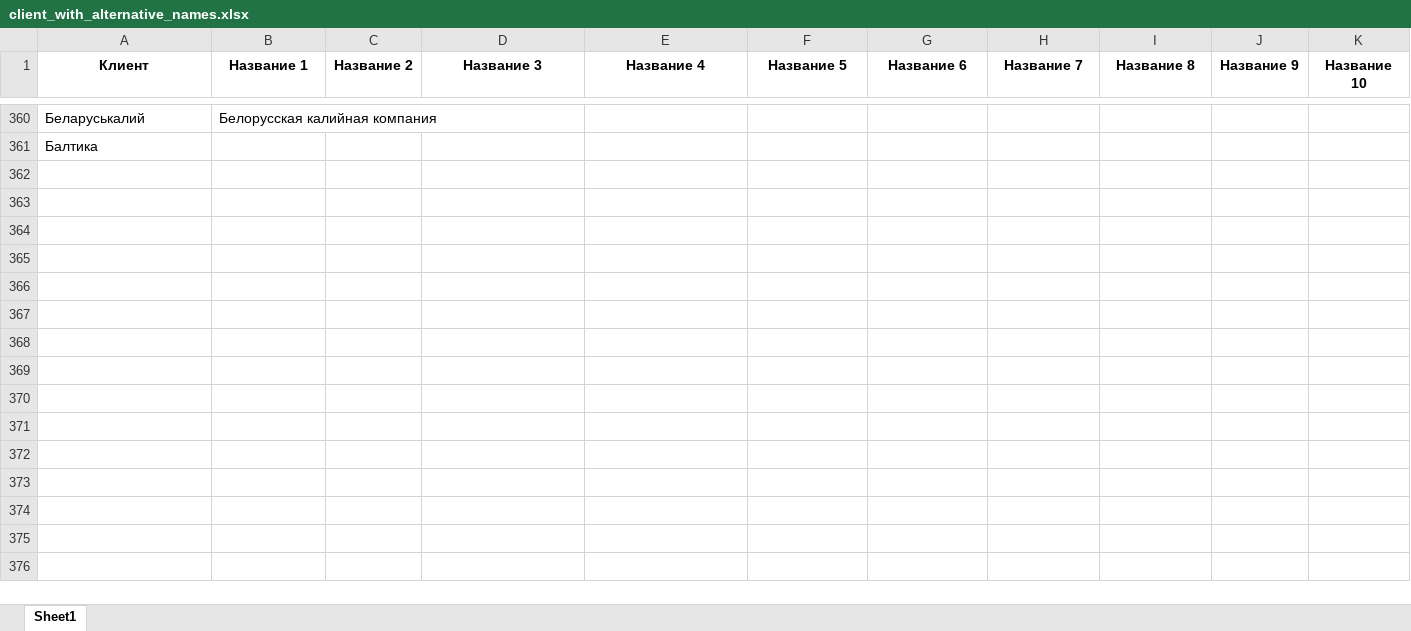
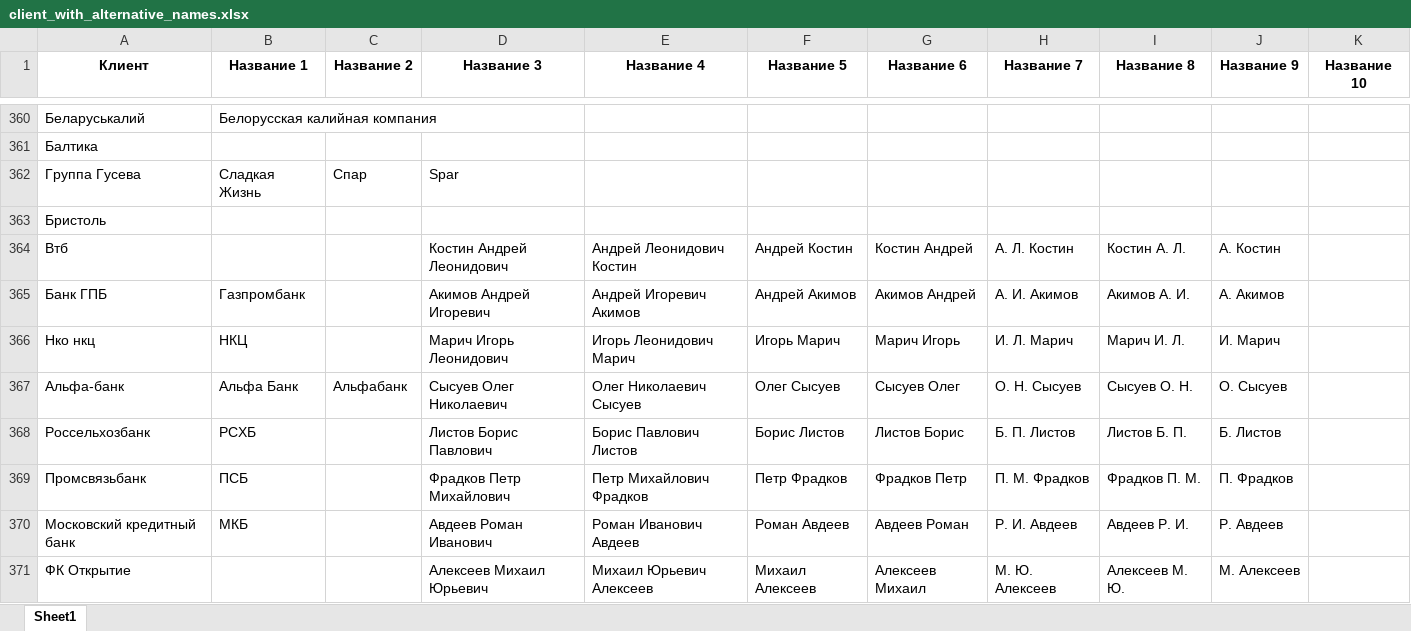
Before and after one commit to freekode1ko/FinGigaChat, an Excel workbook: data/name/client_with_alternative_names.xlsx, sheet Sheet1, drawn as a sheet; only a part is shown, gaps mark what is left out; values as stored, in another font and other column widths than the file's, no borders; the diff covers the shown part only; the diff names each change by its address in the sheet, - before the commit and + after, or states it on an @@ line.

```diff
--- a/data/name/client_with_alternative_names.xlsx (sheet Sheet1)
+++ b/data/name/client_with_alternative_names.xlsx (sheet Sheet1)
+row 362: Группа Гусева | Сладкая Жизнь | Спар | Spar
+row 363: Бристоль
+row 364: Втб |  |  | Костин Андрей Леонидович | Андрей Леонидович Костин | Андрей Костин | Костин Андрей | А. Л. Костин | Костин А. Л. | А. Костин
+row 365: Банк ГПБ | Газпромбанк |  | Акимов Андрей Игоревич | Андрей Игоревич Акимов | Андрей Акимов | Акимов Андрей | А. И. Акимов | Акимов А. И. | А. Акимов
+row 366: Нко нкц | НКЦ |  | Марич Игорь Леонидович | Игорь Леонидович Марич | Игорь Марич | Марич Игорь | И. Л. Марич | Марич И. Л. | И. Марич
+row 367: Альфа-банк | Альфа Банк | Альфабанк | Сысуев Олег Николаевич | Олег Николаевич Сысуев | Олег Сысуев | Сысуев Олег | О. Н. Сысуев | Сысуев О. Н. | О. Сысуев
+row 368: Россельхозбанк | РСХБ |  | Листов Борис Павлович | Борис Павлович Листов | Борис Листов | Листов Борис | Б. П. Листов | Листов Б. П. | Б. Листов
+row 369: Промсвязьбанк | ПСБ |  | Фрадков Петр Михайлович | Петр Михайлович Фрадков | Петр Фрадков | Фрадков Петр | П. М. Фрадков | Фрадков П. М. | П. Фрадков
+row 370: Московский кредитный банк | МКБ |  | Авдеев Роман Иванович | Роман Иванович Авдеев | Роман Авдеев | Авдеев Роман | Р. И. Авдеев | Авдеев Р. И. | Р. Авдеев
+row 371: ФК Открытие |  |  | Алексеев Михаил Юрьевич | Михаил Юрьевич Алексеев | Михаил Алексеев | Алексеев Михаил | М. Ю. Алексеев | Алексеев М. Ю. | М. Алексеев
```
Also changed, not shown: 41 added rows and 7 edited cells elsewhere in this sheet, 1 other file.
